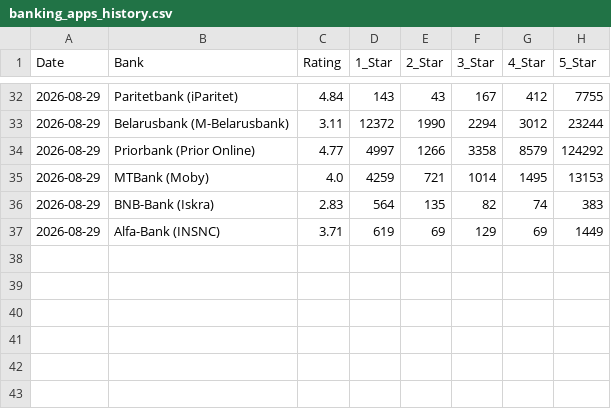
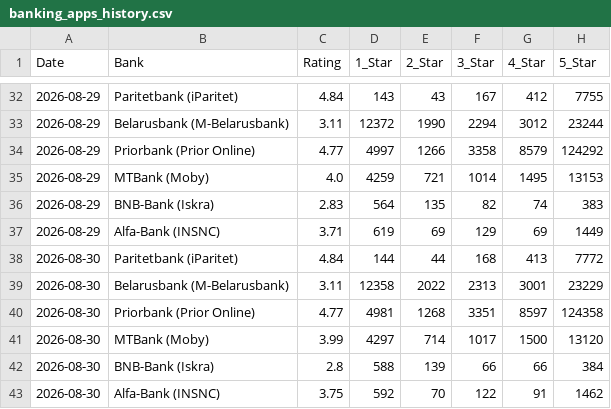
Before and after one commit to sorokovladislav9-collab/paritet-bank-parser, a CSV file: banking_apps_history.csv, drawn as a sheet; only a part is shown, gaps mark what is left out.

```diff
--- a/banking_apps_history.csv
+++ b/banking_apps_history.csv
@@ -37 +37,7 @@ Date,Bank,Rating,1_Star,2_Star,3_Star,4_Star,5_Star
 2026-08-29,Alfa-Bank (INSNC),3.71,619,69,129,69,1449
+2026-08-30,Paritetbank (iParitet),4.84,144,44,168,413,7772
+2026-08-30,Belarusbank (M-Belarusbank),3.11,12358,2022,2313,3001,23229
+2026-08-30,Priorbank (Prior Online),4.77,4981,1268,3351,8597,124358
+2026-08-30,MTBank (Moby),3.99,4297,714,1017,1500,13120
+2026-08-30,BNB-Bank (Iskra),2.8,588,139,66,66,384
+2026-08-30,Alfa-Bank (INSNC),3.75,592,70,122,91,1462
```
Also changed, not shown: 1 other file.
